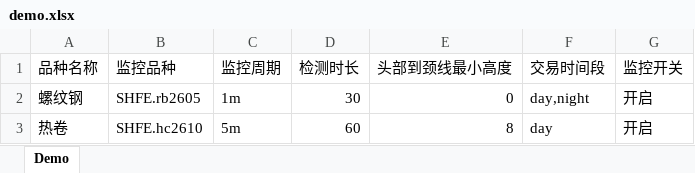
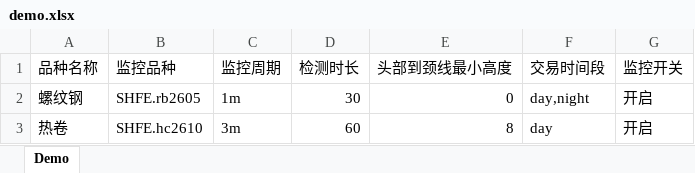
Before and after one commit to GGBYJK/lianghua, an Excel workbook: backend/demo.xlsx, sheet Demo, drawn as a sheet; values as stored, in another font and other column widths than the file's, no borders; the diff names each change by its address in the sheet, - before the commit and + after, or states it on an @@ line.

```diff
--- a/backend/demo.xlsx (sheet Demo)
+++ b/backend/demo.xlsx (sheet Demo)
-C3 (监控周期): 5m
+C3 (监控周期): 3m
```
Also changed, not shown: 9 other files.
